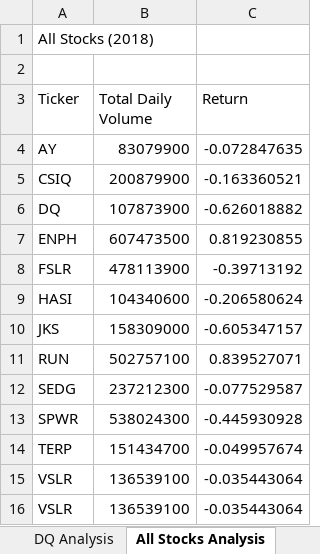
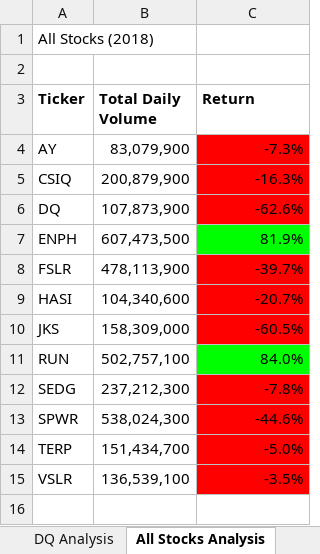
Before and after one commit to ireneshin26/stock-analysis, an Excel workbook: green_stocks.xlsm, sheet All Stocks Analysis, drawn as a sheet; values as stored, in another font and other column widths than the file's, no borders; the diff names each change by its address in the sheet, - before the commit and + after, or states it on an @@ line.

Commit message:
Added conditional formatting

```diff
--- a/green_stocks.xlsm (sheet All Stocks Analysis)
+++ b/green_stocks.xlsm (sheet All Stocks Analysis)
-A3:C3 bold: off
+A3:C3 bold: on
-B4 (Total Daily Volume): 83079900
+B4 (Total Daily Volume): 83,079,900
-C4 (Return): -0.072847635
+C4 (Return): -7.3%
-C4:C6 fill: none
+C4:C6 fill: #FF0000
-B5 (Total Daily Volume): 200879900
+B5 (Total Daily Volume): 200,879,900
-C5 (Return): -0.163360521
+C5 (Return): -16.3%
-B6 (Total Daily Volume): 107873900
+B6 (Total Daily Volume): 107,873,900
-C6 (Return): -0.626018882
+C6 (Return): -62.6%
-B7 (Total Daily Volume): 607473500
+B7 (Total Daily Volume): 607,473,500
-C7 (Return): 0.819230855
+C7 (Return): 81.9%
-C7 fill: none
+C7 fill: #00FF00
-B8 (Total Daily Volume): 478113900
+B8 (Total Daily Volume): 478,113,900
-C8 (Return): -0.39713192
+C8 (Return): -39.7%
-C8:C10 fill: none
+C8:C10 fill: #FF0000
-B9 (Total Daily Volume): 104340600
+B9 (Total Daily Volume): 104,340,600
-C9 (Return): -0.206580624
+C9 (Return): -20.7%
-B10 (Total Daily Volume): 158309000
+B10 (Total Daily Volume): 158,309,000
-C10 (Return): -0.605347157
+C10 (Return): -60.5%
-B11 (Total Daily Volume): 502757100
+B11 (Total Daily Volume): 502,757,100
-C11 (Return): 0.839527071
+C11 (Return): 84.0%
-C11 fill: none
+C11 fill: #00FF00
-B12 (Total Daily Volume): 237212300
+B12 (Total Daily Volume): 237,212,300
-C12 (Return): -0.077529587
+C12 (Return): -7.8%
-C12:C15 fill: none
+C12:C15 fill: #FF0000
-B13 (Total Daily Volume): 538024300
+B13 (Total Daily Volume): 538,024,300
-C13 (Return): -0.445930928
+C13 (Return): -44.6%
-B14 (Total Daily Volume): 151434700
+B14 (Total Daily Volume): 151,434,700
-C14 (Return): -0.049957674
+C14 (Return): -5.0%
-B15 (Total Daily Volume): 136539100
+B15 (Total Daily Volume): 136,539,100
-C15 (Return): -0.035443064
+C15 (Return): -3.5%
-row 16: VSLR | 136539100 | -0.035443064
```
